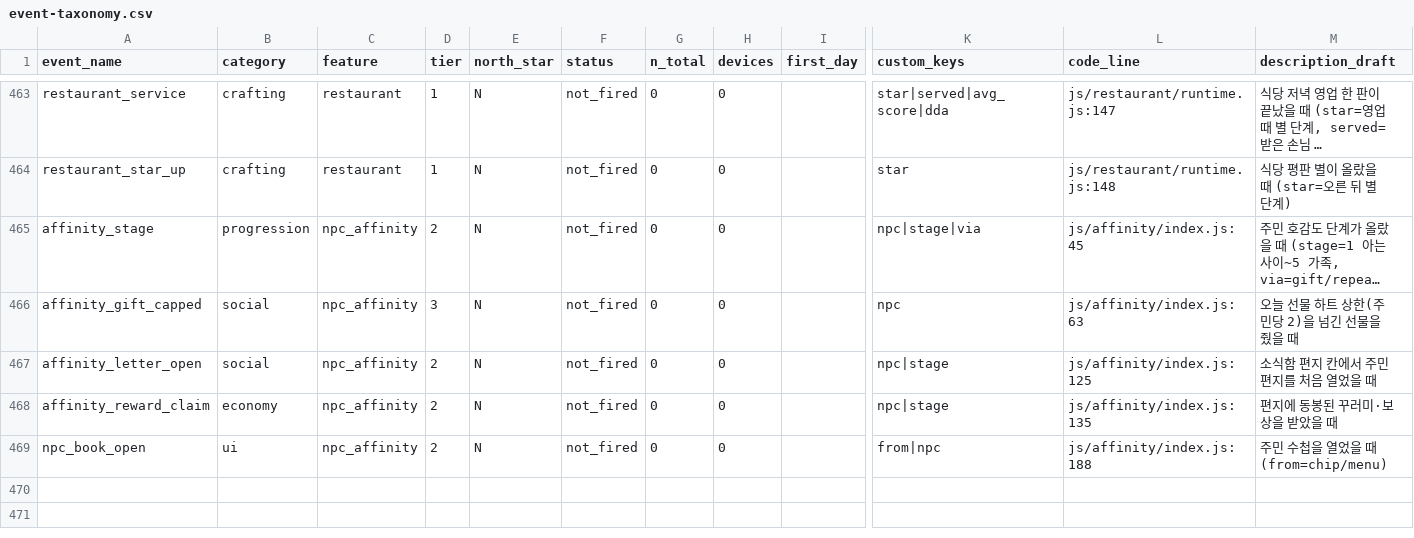
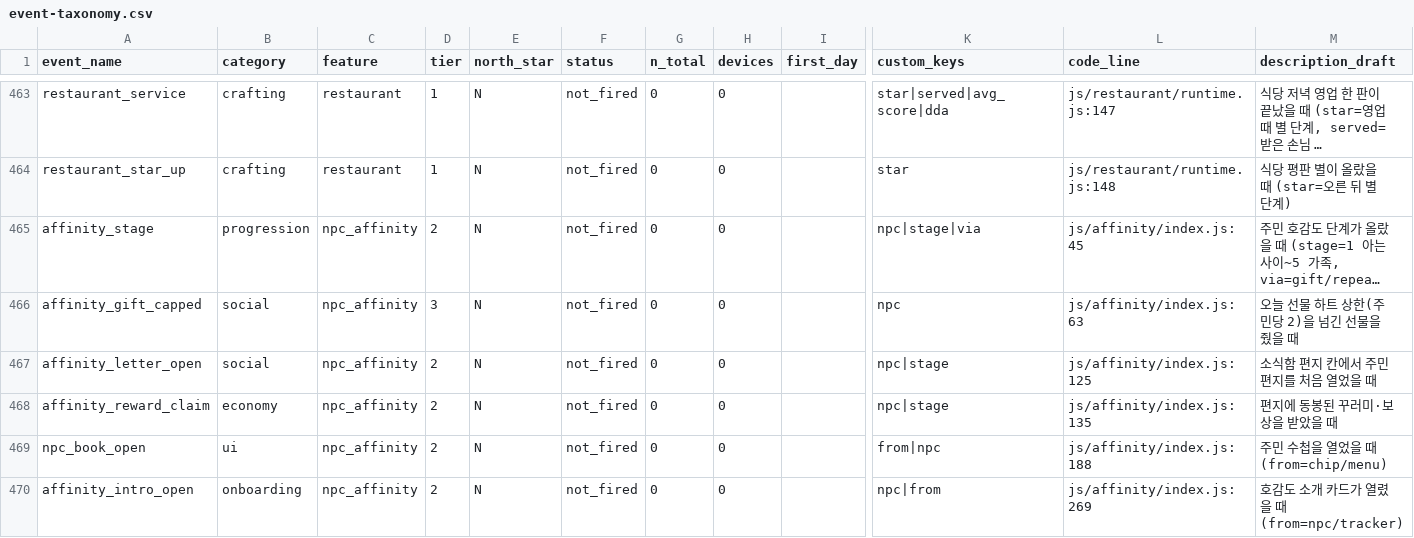
Before and after one commit to UICHEOL-HWANG/calm_forest, a CSV file: docs/analysis/event-taxonomy.csv, drawn as a sheet; only a part is shown, gaps mark what is left out; long unchanged cells end in …; rows hold the shown columns only; the diff names each change by its address in the sheet, - before the commit and + after, or states it on an @@ line.

Commit message:
feat(npc): affinity P2 rewards and in-game surfacing
- Best-friend (10) and family (15) letters with decor gifts; letters now
  issue up to the family stage, retroactively for existing saves
- 11 monument-style outdoor decor and 11 portrait frames, baked into a
  few meshes each, with colliders and placement footprints
- Family-stage name tag prefix
- One-time intro card with a 3D thumbnail and a two-step guide
  (craft a bouquet, give it), pinned tracker row in the quest panel,
  letter glyph over villagers
- New decor ids require all five platforms to ship together

```diff
--- a/docs/analysis/event-taxonomy.csv
+++ b/docs/analysis/event-taxonomy.csv
+row 470: affinity_intro_open | onboarding | npc_affinity | 2 | N | not_fired | 0 | 0 |  | npc|from | js/affinity/index.js:269 | 호감도 소개 카드가 열렸을 때 (from=npc/tracker)
```
Also changed, not shown: 23 other files.
